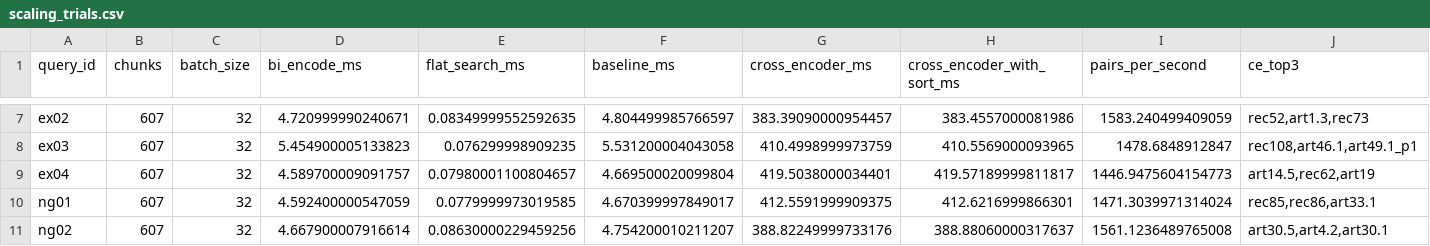
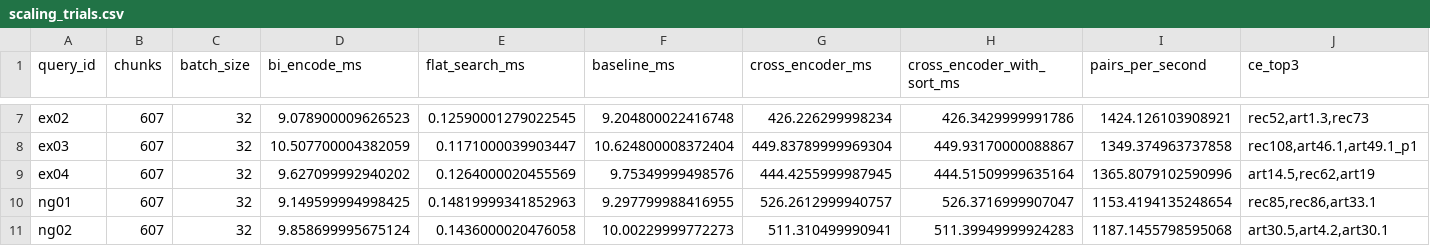
Before and after one commit to itikelabhaskar/gdpr-rag-rerank, a CSV file: results/scaling_trials.csv, drawn as a sheet; only a part is shown, gaps mark what is left out; the diff covers the shown part only; the diff names each change by its address in the sheet, - before the commit and + after, or states it on an @@ line.

```diff
--- a/results/scaling_trials.csv
+++ b/results/scaling_trials.csv
-D7 (bi_encode_ms): 4.720999990240671
+D7 (bi_encode_ms): 9.078900009626523
-E7 (flat_search_ms): 0.08349999552592635
+E7 (flat_search_ms): 0.12590001279022545
-F7 (baseline_ms): 4.804499985766597
+F7 (baseline_ms): 9.204800022416748
-G7 (cross_encoder_ms): 383.39090000954457
+G7 (cross_encoder_ms): 426.226299998234
-H7 (cross_encoder_with_sort_ms): 383.4557000081986
+H7 (cross_encoder_with_sort_ms): 426.3429999991786
-I7 (pairs_per_second): 1583.240499409059
+I7 (pairs_per_second): 1424.126103908921
-D8 (bi_encode_ms): 5.454900005133823
+D8 (bi_encode_ms): 10.507700004382059
-E8 (flat_search_ms): 0.076299998909235
+E8 (flat_search_ms): 0.1171000039903447
-F8 (baseline_ms): 5.531200004043058
+F8 (baseline_ms): 10.624800008372404
-G8 (cross_encoder_ms): 410.4998999973759
+G8 (cross_encoder_ms): 449.83789999969304
-H8 (cross_encoder_with_sort_ms): 410.5569000093965
+H8 (cross_encoder_with_sort_ms): 449.93170000088867
-I8 (pairs_per_second): 1478.6848912847
+I8 (pairs_per_second): 1349.374963737858
-D9 (bi_encode_ms): 4.589700009091757
+D9 (bi_encode_ms): 9.627099992940202
-E9 (flat_search_ms): 0.07980001100804657
+E9 (flat_search_ms): 0.1264000020455569
-F9 (baseline_ms): 4.669500020099804
+F9 (baseline_ms): 9.75349999498576
-G9 (cross_encoder_ms): 419.5038000034401
+G9 (cross_encoder_ms): 444.4255999987945
-H9 (cross_encoder_with_sort_ms): 419.57189999811817
+H9 (cross_encoder_with_sort_ms): 444.51509999635164
-I9 (pairs_per_second): 1446.9475604154773
+I9 (pairs_per_second): 1365.8079102590996
-D10 (bi_encode_ms): 4.592400000547059
+D10 (bi_encode_ms): 9.149599994998425
-E10 (flat_search_ms): 0.0779999973019585
+E10 (flat_search_ms): 0.14819999341852963
-F10 (baseline_ms): 4.670399997849017
+F10 (baseline_ms): 9.297799988416955
-G10 (cross_encoder_ms): 412.5591999909375
+G10 (cross_encoder_ms): 526.2612999940757
-H10 (cross_encoder_with_sort_ms): 412.6216999866301
+H10 (cross_encoder_with_sort_ms): 526.3716999907047
-I10 (pairs_per_second): 1471.3039971314024
+I10 (pairs_per_second): 1153.4194135248654
-D11 (bi_encode_ms): 4.667900007916614
+D11 (bi_encode_ms): 9.858699995675124
-E11 (flat_search_ms): 0.08630000229459256
+E11 (flat_search_ms): 0.1436000020476058
-F11 (baseline_ms): 4.754200010211207
+F11 (baseline_ms): 10.00229999772273
-G11 (cross_encoder_ms): 388.82249999733176
+G11 (cross_encoder_ms): 511.310499990941
-H11 (cross_encoder_with_sort_ms): 388.88060000317637
+H11 (cross_encoder_with_sort_ms): 511.39949999924283
-I11 (pairs_per_second): 1561.1236489765008
+I11 (pairs_per_second): 1187.1455798595068
```
Also changed, not shown: 66 edited cells elsewhere in this file, results/latency.csv, results/latency_llm.csv, 9 other files.
